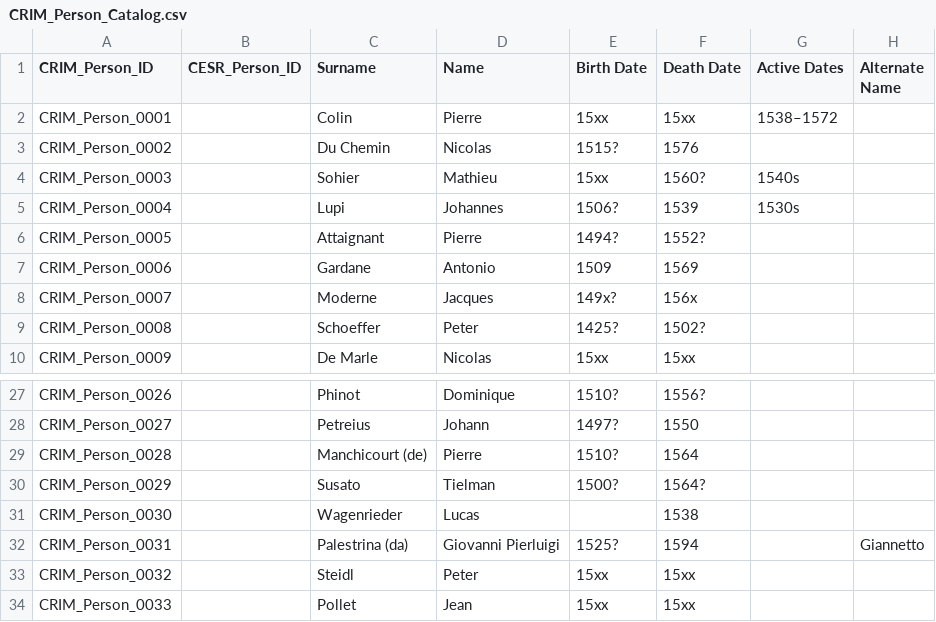
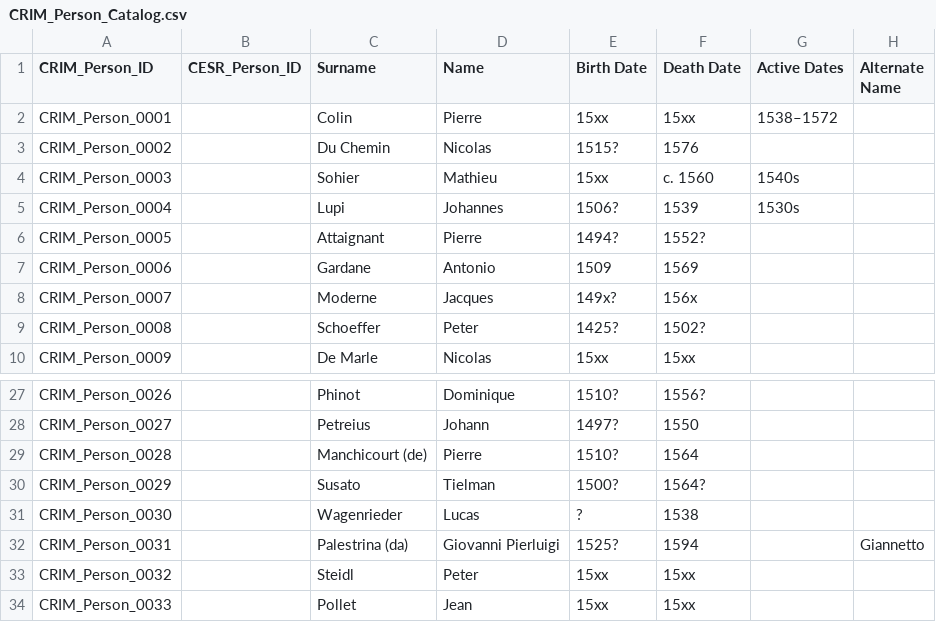
Before and after one commit to CRIM-Project/CRIM-online, a CSV file: csv_import/source/CRIM_Person_Catalog.csv, drawn as a sheet; only a part is shown, gaps mark what is left out.

Commit message:
Revise date parsing function; choose role better in list views

```diff
--- a/csv_import/source/CRIM_Person_Catalog.csv
+++ b/csv_import/source/CRIM_Person_Catalog.csv
@@ -3,3 +3,3 @@ CRIM_Person_0001,,Colin,Pierre,15xx,15xx,1538–1572,
 CRIM_Person_0002,,Du Chemin,Nicolas,1515?,1576,,
-CRIM_Person_0003,,Sohier,Mathieu,15xx,1560?,1540s,
+CRIM_Person_0003,,Sohier,Mathieu,15xx,c. 1560,1540s,
 CRIM_Person_0004,,Lupi,Johannes,1506?,1539,1530s,
@@ -30,3 +30,3 @@ CRIM_Person_0028,,Manchicourt (de),Pierre,1510?,1564,,
 CRIM_Person_0029,,Susato,Tielman,1500?,1564?,,
-CRIM_Person_0030,,Wagenrieder,Lucas,,1538,,
+CRIM_Person_0030,,Wagenrieder,Lucas,?,1538,,
 CRIM_Person_0031,,Palestrina (da),Giovanni Pierluigi,1525?,1594,,Giannetto
```
Also changed, not shown: 9 other files.
